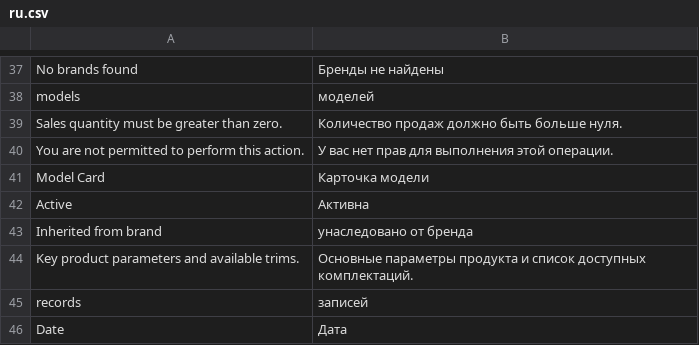
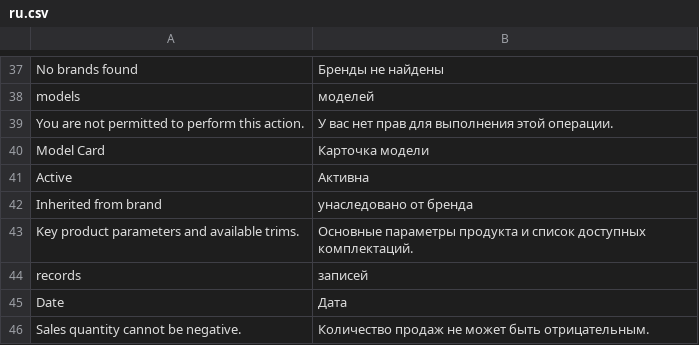
Before and after one commit to sar552/avtodata, a CSV file: avtodata/translations/ru.csv, drawn as a sheet; only a part is shown, gaps mark what is left out.

Commit message:
0 can be market entry

```diff
--- a/avtodata/translations/ru.csv
+++ b/avtodata/translations/ru.csv
@@ -38,3 +38,2 @@ No brands found,Бренды не найдены
 models,моделей
-Sales quantity must be greater than zero.,Количество продаж должно быть больше нуля.
 You are not permitted to perform this action.,У вас нет прав для выполнения этой операции.
@@ -46 +45,2 @@ records,записей
 Date,Дата
+Sales quantity cannot be negative.,Количество продаж не может быть отрицательным.
```
Also changed, not shown: 2 other files.
